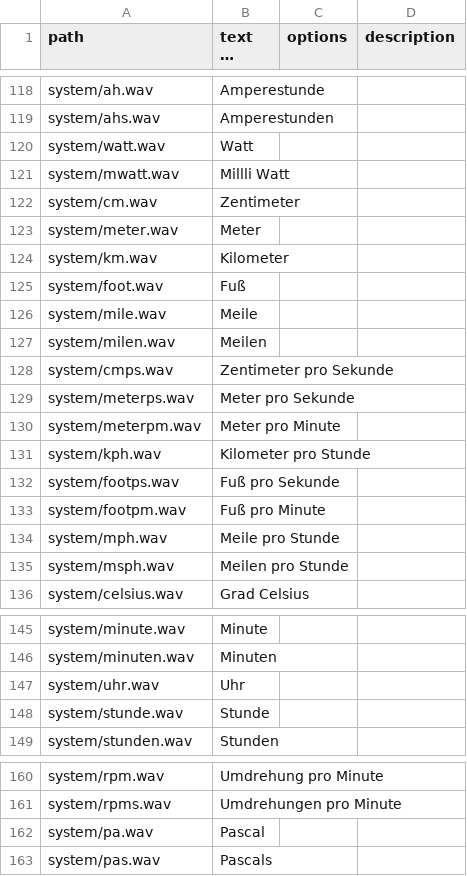
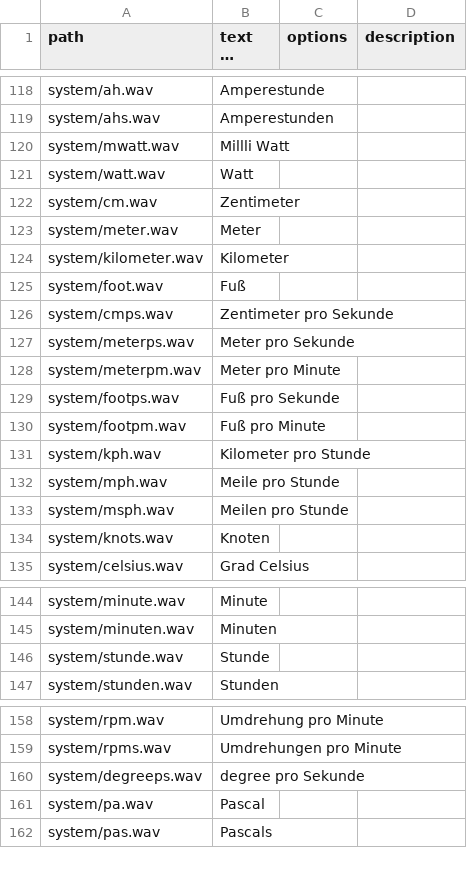
Before and after one commit to tbrautaset/ETHOS-Feedback-Community, a CSV file: audio/de/de.csv, drawn as a sheet; only a part is shown, gaps mark what is left out; long unchanged cells end in …; removed rows and columns are numbered as before the commit, all else as after; the diff names each change by its address in the sheet, - before the commit and + after, or states it on an @@ line.

```diff
--- a/audio/de/de.csv
+++ b/audio/de/de.csv
@@ row 121 moved to row 120: system/mwatt.wav @@
-A124 (path): system/km.wav
+A124 (path): system/kilometer.wav
-row 126: system/mile.wav | Meile
-row 127: system/milen.wav | Meilen
+row 134: system/knots.wav | Knoten
@@ row 147 moved to row 171: system/uhr.wav @@
+row 160: system/degreeps.wav | degree pro Sekunde
```
Also changed, not shown: audio/cn/cn.csv, audio/es/es.csv, 3 other files.
